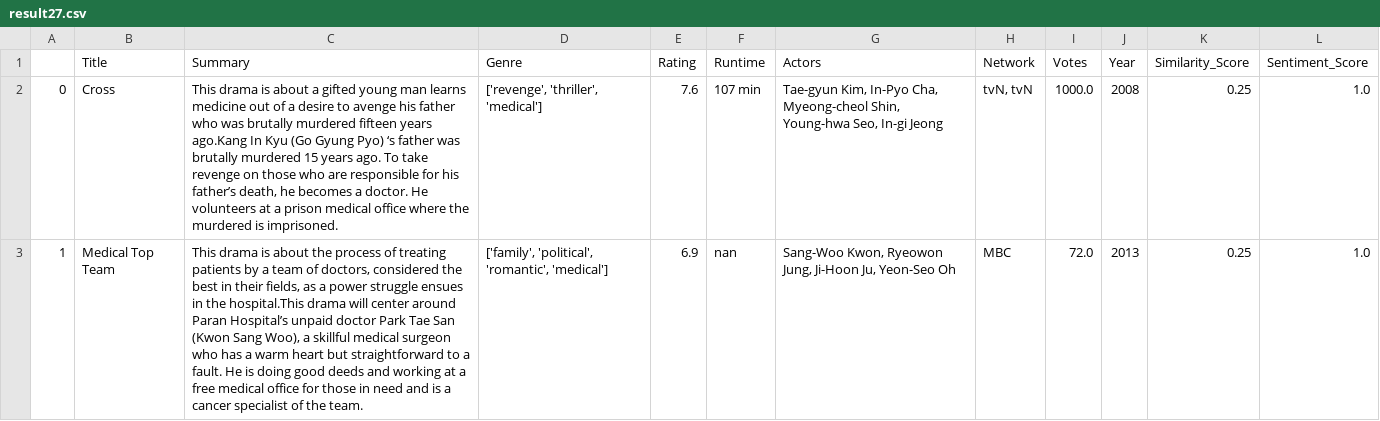
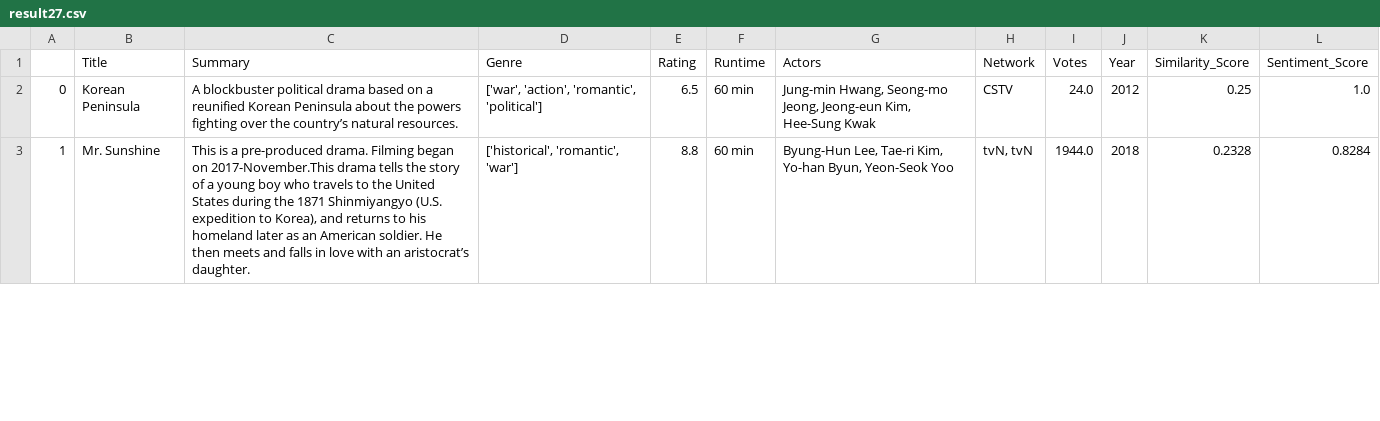
Before and after one commit to sp822/CS4300_Flask_template, a CSV file: app/irsystem/models/test_results/result27.csv, drawn as a sheet; only a part is shown; the diff covers the shown part only.

```diff
--- a/app/irsystem/models/test_results/result27.csv
+++ b/app/irsystem/models/test_results/result27.csv
@@ -1,3 +1,3 @@
 ,Title,Summary,Genre,Rating,Runtime,Actors,Network,Votes,Year,Similarity_Score,Sentiment_Score
-0,Cross,"This drama is about a gifted young man learns medicine out of a desire to avenge his father who was brutally murdered fifteen years ago.Kang In Kyu (Go Gyung Pyo) ‘s father was brutally murdered 15 years ago. To take revenge on those who are responsible for his father’s death, he becomes a doctor. He volunteers at a prison medical office where the murdered is imprisoned.","['revenge', 'thriller', 'medical']",7.6,107 min,"Tae-gyun Kim, In-Pyo Cha, Myeong-cheol Shin, Young-hwa Seo, In-gi Jeong","tvN, tvN",1000.0,2008,0.25,1.0
-1,Medical Top Team,"This drama is about the process of treating patients by a team of doctors, considered the best in their fields, as a power struggle ensues in the hospital.This drama will center around Paran Hospital’s unpaid doctor Park Tae San (Kwon Sang Woo), a skillful medical surgeon who has a warm heart but straightforward to a fault. He is doing good deeds and working at a free medical office for those in need and is a cancer specialist of the team.","['family', 'political', 'romantic', 'medical']",6.9,nan,"Sang-Woo Kwon, Ryeowon Jung, Ji-Hoon Ju, Yeon-Seo Oh",MBC,72.0,2013,0.25,1.0
+0,Korean Peninsula,A blockbuster political drama based on a reunified Korean Peninsula about the powers fighting over the country’s natural resources.,"['war', 'action', 'romantic', 'political']",6.5,60 min,"Jung-min Hwang, Seong-mo Jeong, Jeong-eun Kim, Hee-Sung Kwak",CSTV,24.0,2012,0.25,1.0
+1,Mr. Sunshine,"This is a pre-produced drama. Filming began on 2017-November.This drama tells the story of a young boy who travels to the United States during the 1871 Shinmiyangyo (U.S. expedition to Korea), and returns to his homeland later as an American soldier. He then meets and falls in love with an aristocrat’s daughter.","['historical', 'romantic', 'war']",8.8,60 min,"Byung-Hun Lee, Tae-ri Kim, Yo-han Byun, Yeon-Seok Yoo","tvN, tvN",1944.0,2018,0.2328,0.8284
```
Also changed, not shown: 71 edited cells elsewhere in this file, app/irsystem/models/test_results/result20.csv, app/irsystem/models/test_results/result22.csv, 53 other files.
